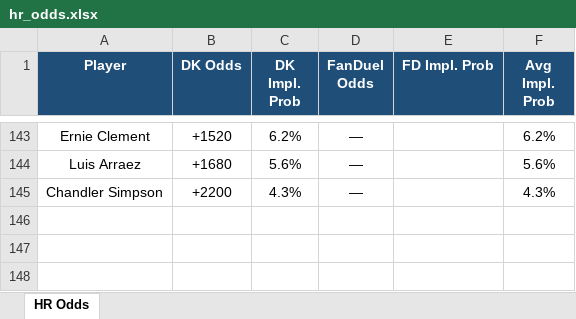
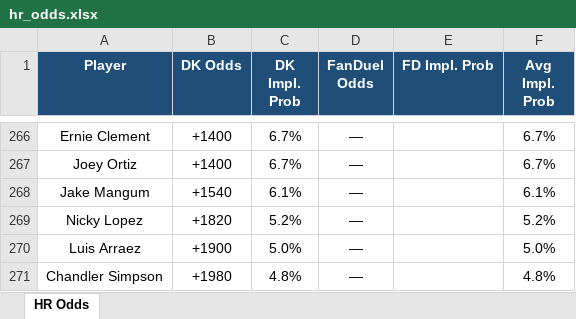
Before and after one commit to kornbergercharles-prog/HR-Odds-Scraper, an Excel workbook: hr_odds.xlsx, sheet HR Odds, drawn as a sheet; only a part is shown, gaps mark what is left out; values as stored, in another font and other column widths than the file's, no borders; addresses are those after the commit; the diff covers the shown part only; the diff names each change by its address in the sheet, - before the commit and + after, or states it on an @@ line.

```diff
--- a/hr_odds.xlsx (sheet HR Odds)
+++ b/hr_odds.xlsx (sheet HR Odds)
-B266 (DK Odds): +1520
+B266 (DK Odds): +1400
-C266 (DK Impl. Prob): 6.2%
+C266 (DK Impl. Prob): 6.7%
-F266 (Avg Impl. Prob): 6.2%
+F266 (Avg Impl. Prob): 6.7%
+row 267: Joey Ortiz | +1400 | 6.7% | — |  | 6.7%
+row 268: Jake Mangum | +1540 | 6.1% | — |  | 6.1%
+row 269: Nicky Lopez | +1820 | 5.2% | — |  | 5.2%
-B270 (DK Odds): +1680
+B270 (DK Odds): +1900
-C270 (DK Impl. Prob): 5.6%
+C270 (DK Impl. Prob): 5.0%
-F270 (Avg Impl. Prob): 5.6%
+F270 (Avg Impl. Prob): 5.0%
-B271 (DK Odds): +2200
+B271 (DK Odds): +1980
-C271 (DK Impl. Prob): 4.3%
+C271 (DK Impl. Prob): 4.8%
-F271 (Avg Impl. Prob): 4.3%
+F271 (Avg Impl. Prob): 4.8%
```
Also changed, not shown: other rows of this sheet, 2 other files.
